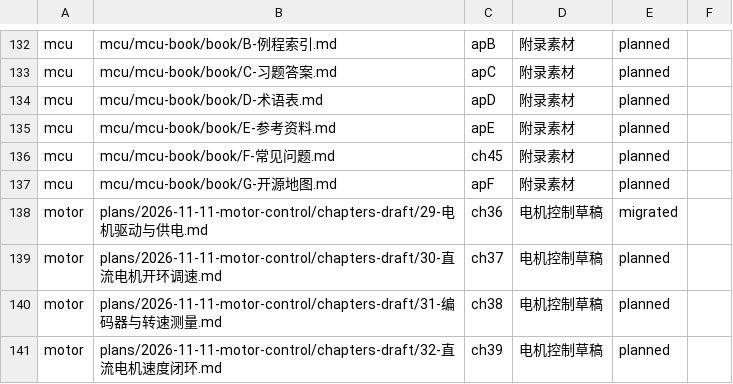
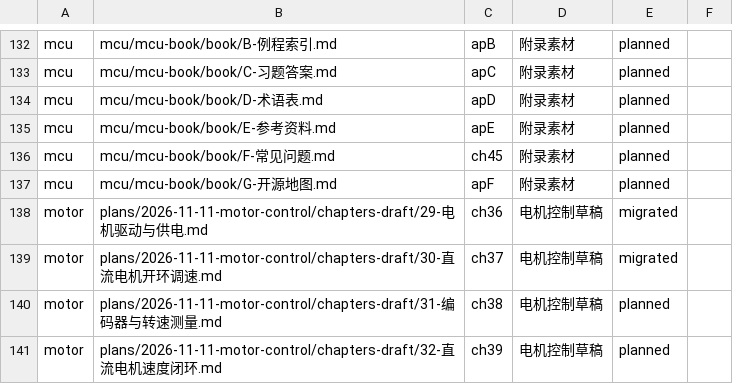
Before and after one commit to zhuguang-ZFG/STM32, a TSV file: book/data/mapping.tsv, drawn as a sheet; only a part is shown, gaps mark what is left out.

Commit message:
feat(ch37): migrate dc-motor open-loop chapter with numeric test (B3)

```diff
--- a/book/data/mapping.tsv
+++ b/book/data/mapping.tsv
@@ -138,3 +138,3 @@ mcu	mcu/mcu-book/book/G-开源地图.md	apF	附录素材	planned
 motor	plans/2026-11-11-motor-control/chapters-draft/29-电机驱动与供电.md	ch36	电机控制草稿	migrated	
-motor	plans/2026-11-11-motor-control/chapters-draft/30-直流电机开环调速.md	ch37	电机控制草稿	planned	
+motor	plans/2026-11-11-motor-control/chapters-draft/30-直流电机开环调速.md	ch37	电机控制草稿	migrated	
 motor	plans/2026-11-11-motor-control/chapters-draft/31-编码器与转速测量.md	ch38	电机控制草稿	planned	
```
Also changed, not shown: 3 other files.
